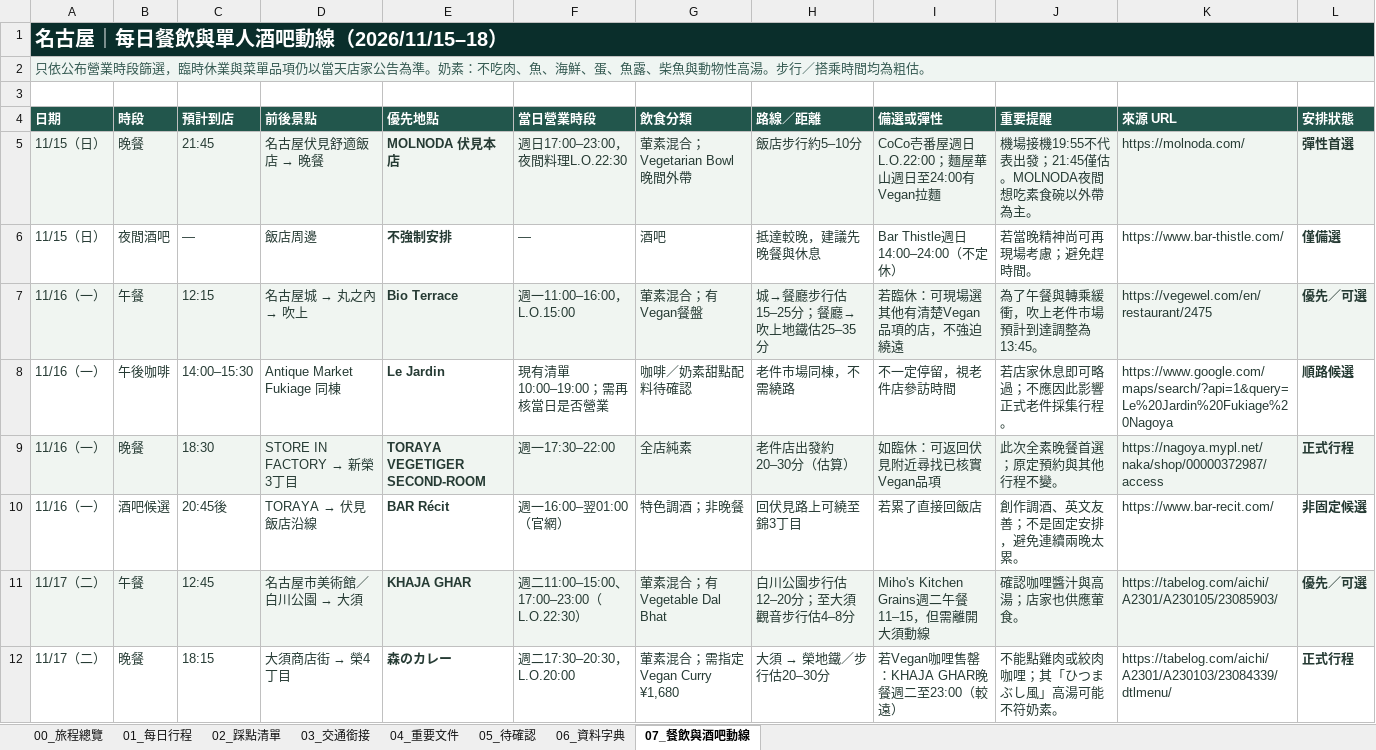
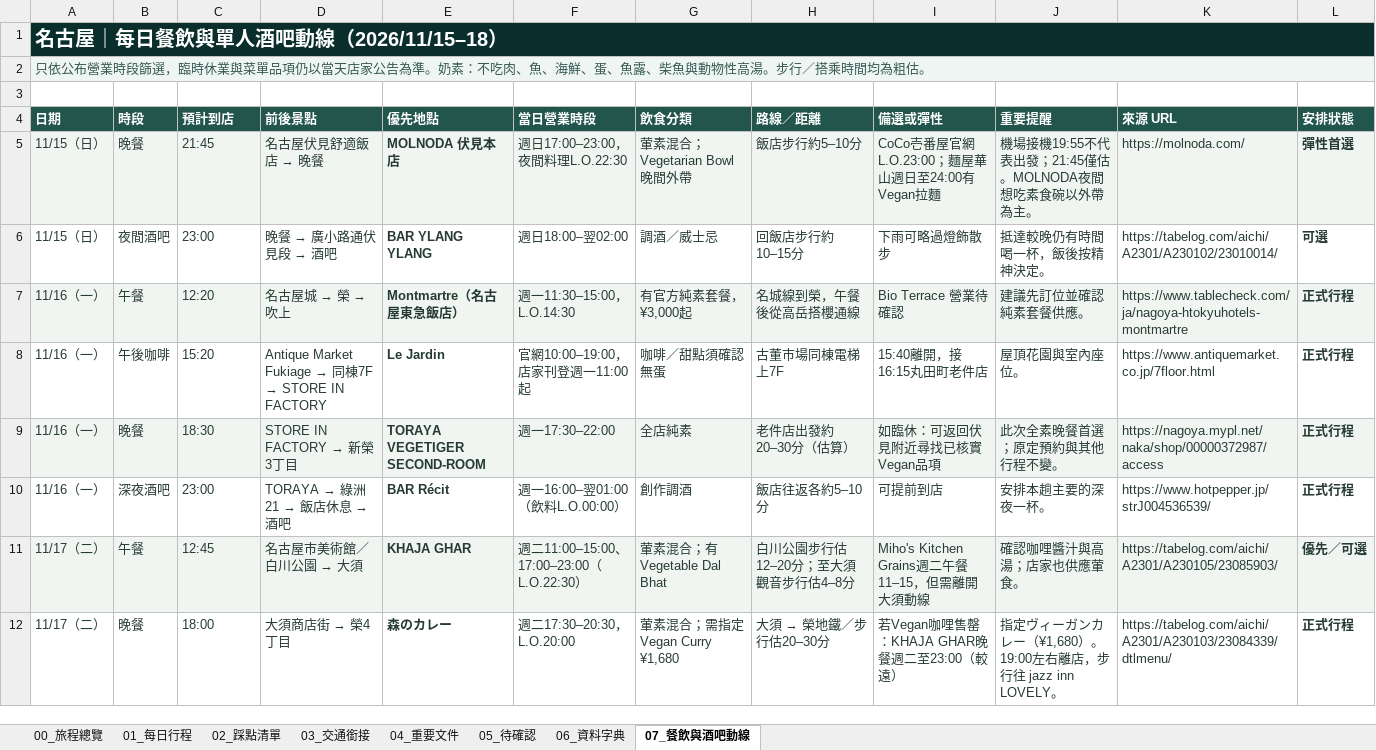
Before and after one commit to juifa-tsai/LifeTravelGuide, an Excel workbook: docs/名古屋四日行程_20261115-1118.xlsx, sheet 07_餐飲與酒吧動線, drawn as a sheet; only a part is shown; values as stored, in another font and other column widths than the file's, no borders; removed rows and columns are numbered as before the commit, all else as after; the diff covers the shown part only; the diff names each change by its address in the sheet, - before the commit and + after, or states it on an @@ line.

Commit message:
feat: sync Nagoya nightlife and required reservation details

```diff
--- a/docs/名古屋四日行程_20261115-1118.xlsx (sheet 07_餐飲與酒吧動線)
+++ b/docs/名古屋四日行程_20261115-1118.xlsx (sheet 07_餐飲與酒吧動線)
-I5 (備選或彈性): CoCo壱番屋週日L.O.22:00；麵屋華山週日至24:00有Vegan拉麵
+I5 (備選或彈性): CoCo壱番屋官網L.O.23:00；麵屋華山週日至24:00有Vegan拉麵
-row 6: 11/15（日） | 夜間酒吧 | — | 飯店周邊 | 不強制安排 | — | 酒吧 | 抵達較晚，建議先晚餐與休息 | Bar Thistle週日14:00–24:00（不定休） | 若當晚精神尚可再現場考慮；避免趕時間。 | https://www.bar-thistle.com/ | 僅備選
+row 6: 11/15（日） | 夜間酒吧 | 23:00 | 晚餐 → 廣小路通伏見段 → 酒吧 | BAR YLANG YLANG | 週日18:00–翌02:00 | 調酒／威士忌 | 回飯店步行約10–15分 | 下雨可略過燈飾散步 | 抵達較晚仍有時間喝一杯，飯後按精神決定。 | https://tabelog.com/aichi/A2301/A230102/23010014/ | 可選
-C7 (預計到店): 12:15
+C7 (預計到店): 12:20
@@ D7 (前後景點): 名古屋城 → 丸之內 → 吹上 → 名古屋城 → 榮 → 吹上 @@
-E7 (優先地點): Bio Terrace
+E7 (優先地點): Montmartre（名古屋東急飯店）
-F7 (當日營業時段): 週一11:00–16:00，L.O.15:00
+F7 (當日營業時段): 週一11:30–15:00，L.O.14:30
-G7 (飲食分類): 葷素混合；有Vegan餐盤
+G7 (飲食分類): 有官方純素套餐，¥3,000起
-H7 (路線／距離): 城→餐廳步行估15–25分；餐廳→吹上地鐵估25–35分
+H7 (路線／距離): 名城線到榮，午餐後從高岳搭櫻通線
-I7 (備選或彈性): 若臨休：可現場選其他有清楚Vegan品項的店，不強迫繞遠
+I7 (備選或彈性): Bio Terrace 營業待確認
-J7 (重要提醒): 為了午餐與轉乘緩衝，吹上老件市場預計到達調整為13:45。
+J7 (重要提醒): 建議先訂位並確認純素套餐供應。
-K7 (來源 URL): https://vegewel.com/en/restaurant/2475
+K7 (來源 URL): https://www.tablecheck.com/ja/nagoya-htokyuhotels-montmartre
-L7 (安排狀態): 優先／可選
+L7 (安排狀態): 正式行程
-C8 (預計到店): 14:00–15:30
+C8 (預計到店): 15:20
@@ D8 (前後景點): Antique Market Fukiage 同棟 → Antique Market Fukiage → 同棟7F → STORE IN FACTORY @@
-F8 (當日營業時段): 現有清單10:00–19:00；需再核當日是否營業
+F8 (當日營業時段): 官網10:00–19:00，店家刊登週一11:00起
-G8 (飲食分類): 咖啡／奶素甜點配料待確認
+G8 (飲食分類): 咖啡／甜點須確認無蛋
-H8 (路線／距離): 老件市場同棟，不需繞路
+H8 (路線／距離): 古董市場同棟電梯上7F
-I8 (備選或彈性): 不一定停留，視老件店參訪時間
+I8 (備選或彈性): 15:40離開，接16:15丸田町老件店
-J8 (重要提醒): 若店家休息即可略過；不應因此影響正式老件採集行程。
+J8 (重要提醒): 屋頂花園與室內座位。
-K8 (來源 URL): https://www.google.com/maps/search/?api=1&query=Le%20Jardin%20Fukiage%20Nagoya
+K8 (來源 URL): https://www.antiquemarket.co.jp/7floor.html
-L8 (安排狀態): 順路候選
+L8 (安排狀態): 正式行程
-row 10: 11/16（一） | 酒吧候選 | 20:45後 | TORAYA → 伏見飯店沿線 | BAR Récit | 週一16:00–翌01:00（官網） | 特色調酒；非晚餐 | 回伏見路上可繞至錦3丁目 | 若累了直接回飯店 | 創作調酒、英文友善；不是固定安排，避免連續兩晚太累。 | https://www.bar-recit.com/ | 非固定候選
+row 10: 11/16（一） | 深夜酒吧 | 23:00 | TORAYA → 綠洲21 → 飯店休息 → 酒吧 | BAR Récit | 週一16:00–翌01:00（飲料L.O.00:00） | 創作調酒 | 飯店往返各約5–10分 | 可提前到店 | 安排本趟主要的深夜一杯。 | https://www.hotpepper.jp/strJ004536539/ | 正式行程
-C12 (預計到店): 18:15
+C12 (預計到店): 18:00
-J12 (重要提醒): 不能點雞肉或絞肉咖哩；其「ひつまぶし風」高湯可能不符奶素。
+J12 (重要提醒): 指定ヴィーガンカレー（¥1,680）。19:00左右離店，步行往 jazz inn LOVELY。
```
Also changed, not shown: 8 edited cells elsewhere in this sheet, sheet 02_踩點清單, sheet 01_每日行程, sheet 03_交通銜接, sheet 05_待確認, sheet 00_旅程總覽, sheet 06_資料字典, 47 other files.
